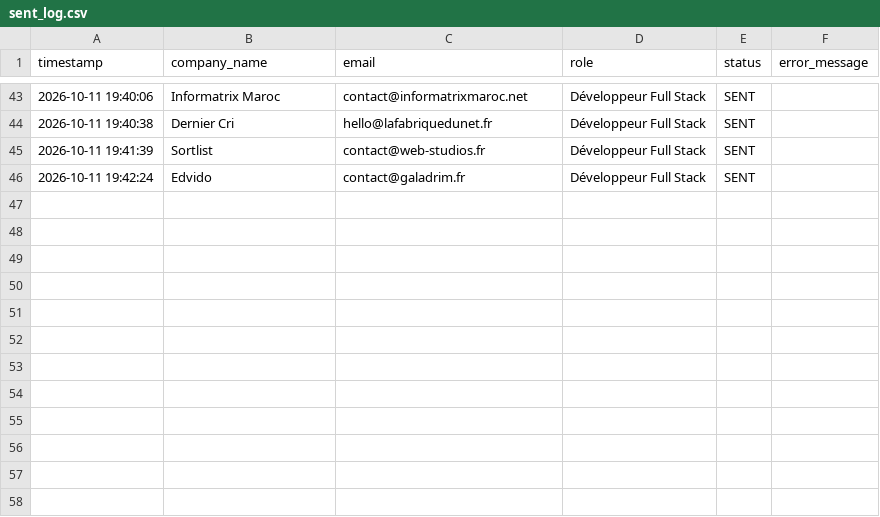
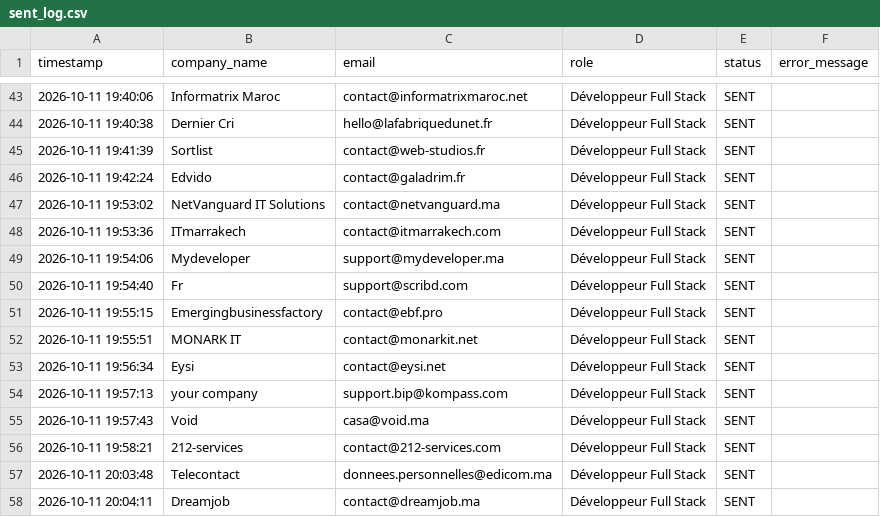
Before and after one commit to samurai124/email_is_coming, a CSV file: data/sent_log.csv, drawn as a sheet; only a part is shown, gaps mark what is left out; the diff names each change by its address in the sheet, - before the commit and + after, or states it on an @@ line.

```diff
--- a/data/sent_log.csv
+++ b/data/sent_log.csv
+row 47: 2026-10-11 19:53:02 | NetVanguard IT Solutions | contact@netvanguard.ma | Développeur Full Stack | SENT
+row 48: 2026-10-11 19:53:36 | ITmarrakech | contact@itmarrakech.com | Développeur Full Stack | SENT
+row 49: 2026-10-11 19:54:06 | Mydeveloper | support@mydeveloper.ma | Développeur Full Stack | SENT
+row 50: 2026-10-11 19:54:40 | Fr | support@scribd.com | Développeur Full Stack | SENT
+row 51: 2026-10-11 19:55:15 | Emergingbusinessfactory | contact@ebf.pro | Développeur Full Stack | SENT
+row 52: 2026-10-11 19:55:51 | MONARK IT | contact@monarkit.net | Développeur Full Stack | SENT
+row 53: 2026-10-11 19:56:34 | Eysi | contact@eysi.net | Développeur Full Stack | SENT
+row 54: 2026-10-11 19:57:13 | your company | support.bip@kompass.com | Développeur Full Stack | SENT
+row 55: 2026-10-11 19:57:43 | Void | casa@void.ma | Développeur Full Stack | SENT
+row 56: 2026-10-11 19:58:21 | 212-services | contact@212-services.com | Développeur Full Stack | SENT
+row 57: 2026-10-11 20:03:48 | Telecontact | donnees.personnelles@edicom.ma | Développeur Full Stack | SENT
+row 58: 2026-10-11 20:04:11 | Dreamjob | contact@dreamjob.ma | Développeur Full Stack | SENT
```
Also changed, not shown: data/companies.csv, 3 other files.
